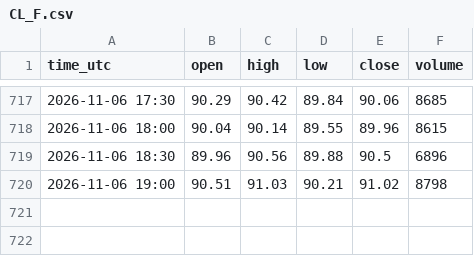
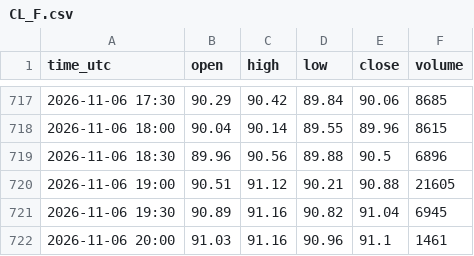
Before and after one commit to madkffs/vegoil-data, a CSV file: data/intraday/CL_F.csv, drawn as a sheet; only a part is shown, gaps mark what is left out.

```diff
--- a/data/intraday/CL_F.csv
+++ b/data/intraday/CL_F.csv
@@ -719,2 +719,4 @@ time_utc,open,high,low,close,volume
 2026-11-06 18:30,89.96,90.56,89.88,90.5,6896
-2026-11-06 19:00,90.51,91.03,90.21,91.02,8798
+2026-11-06 19:00,90.51,91.12,90.21,90.88,21605
+2026-11-06 19:30,90.89,91.16,90.82,91.04,6945
+2026-11-06 20:00,91.03,91.16,90.96,91.1,1461
```
Also changed, not shown: data/intraday/BZ_F.csv, data/intraday/HO_F.csv, 23 other files.
